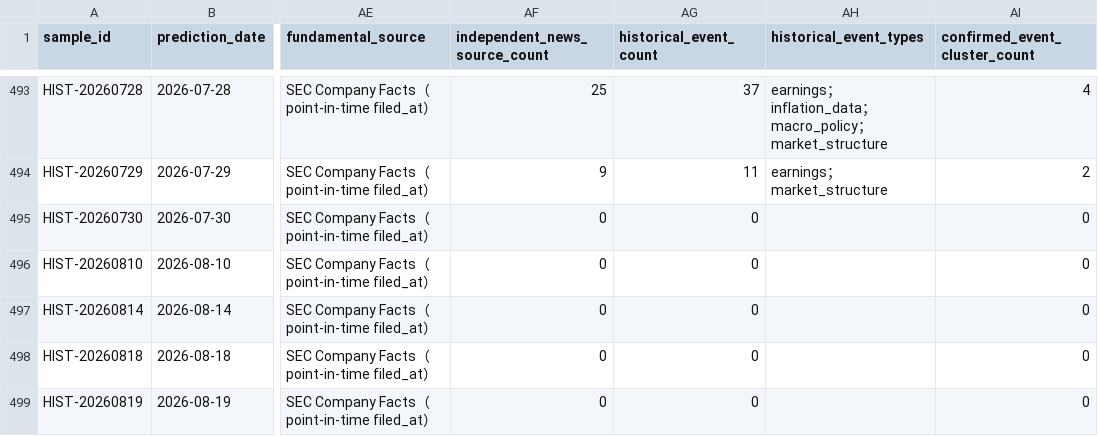
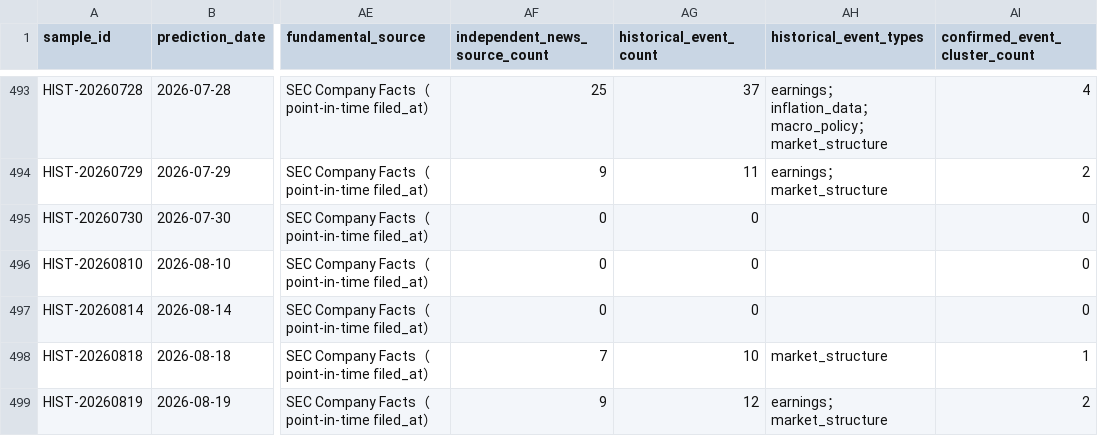
Before and after one commit to eric07079207-star/tech-market-monitor, a CSV file: data/觀察版資料/07_預測驗證/stratified_market_samples.csv, drawn as a sheet; only a part is shown, gaps mark what is left out; the diff covers the shown part only; the diff names each change by its address in the sheet, - before the commit and + after, or states it on an @@ line.

```diff
--- a/data/觀察版資料/07_預測驗證/stratified_market_samples.csv
+++ b/data/觀察版資料/07_預測驗證/stratified_market_samples.csv
-AF498 (independent_news_source_count): 0
+AF498 (independent_news_source_count): 7
-AG498 (historical_event_count): 0
+AG498 (historical_event_count): 10
-AH498 (historical_event_types): (empty)
+AH498 (historical_event_types): market_structure
-AI498 (confirmed_event_cluster_count): 0
+AI498 (confirmed_event_cluster_count): 1
-AF499 (independent_news_source_count): 0
+AF499 (independent_news_source_count): 9
-AG499 (historical_event_count): 0
+AG499 (historical_event_count): 12
-AH499 (historical_event_types): (empty)
+AH499 (historical_event_types): earnings；market_structure
-AI499 (confirmed_event_cluster_count): 0
+AI499 (confirmed_event_cluster_count): 2
```
Also changed, not shown: 35 edited cells elsewhere in this file, data/觀察版資料/00_資料說明/資料清單.csv, data/觀察版資料/07_預測驗證/historical_kg_backtest.csv, 15 other files.
